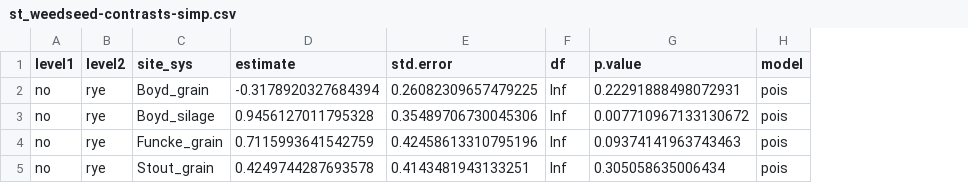
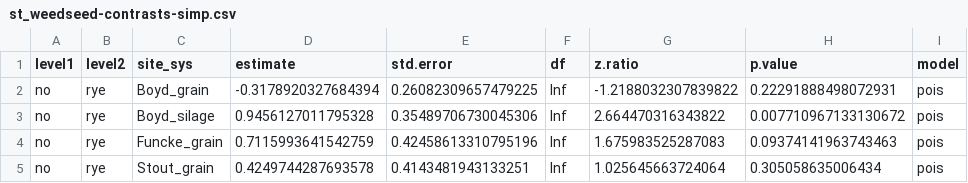
Before and after one commit to vanichols/ghproj_pfiweeds, a CSV file: 01_stats-uni/st_weedseed-contrasts-simp.csv, drawn as a sheet; the diff names each change by its address in the sheet, - before the commit and + after, or states it on an @@ line.

```diff
--- a/01_stats-uni/st_weedseed-contrasts-simp.csv
+++ b/01_stats-uni/st_weedseed-contrasts-simp.csv
+column G (z.ratio), rows 2-5: -1.2188032307839822 | 2.664470316343822 | 1.675983525287083 | 1.025645663724064
```
Also changed, not shown: 01_stats-uni/st_weedseed-estimates-simp.csv, 1 other file.
